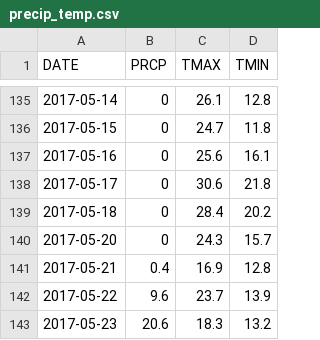
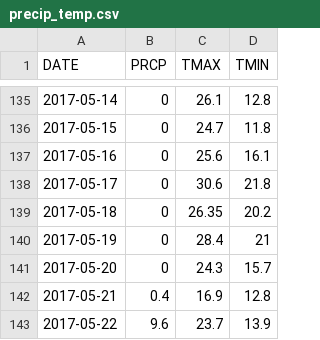
Before and after one commit to chsbacon/open-data-challenge, a CSV file: data/weather/precip_temp.csv, drawn as a sheet; only a part is shown, gaps mark what is left out; the shorter side is filled out with more unchanged rows.

Commit message:
Replace missing data point with avg

```diff
--- a/data/weather/precip_temp.csv
+++ b/data/weather/precip_temp.csv
@@ -138,3 +138,4 @@ DATE,PRCP,TMAX,TMIN
 2017-05-17,0,30.6,21.8
-2017-05-18,0,28.4,20.2
+2017-05-18,0,26.35,20.2
+2017-05-19,0,28.4,21
 2017-05-20,0,24.3,15.7
```
